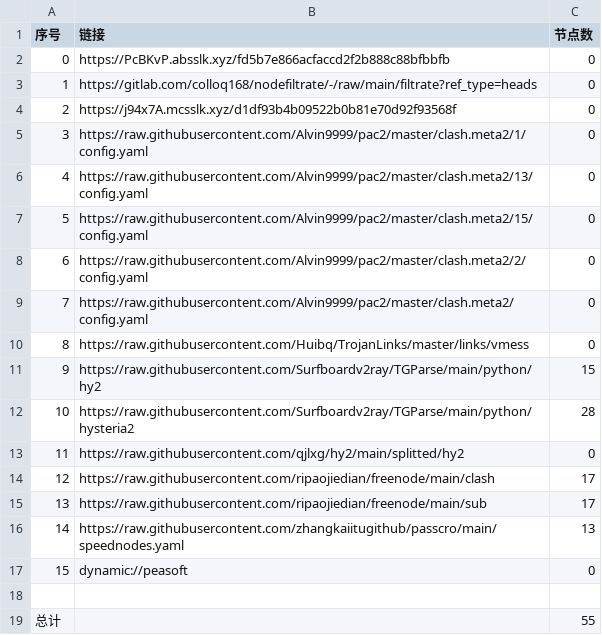
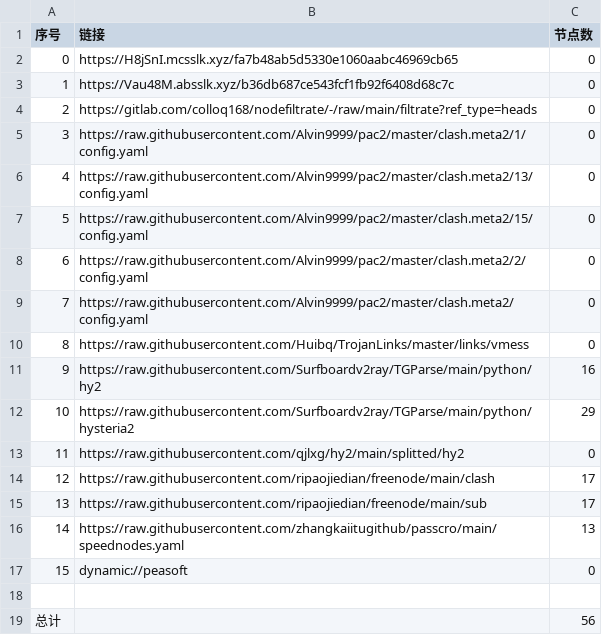
Before and after one commit to xiao99qiao/NoMoreWalls, a CSV file: list_result.csv, drawn as a sheet.

```diff
--- a/list_result.csv
+++ b/list_result.csv
@@ -1,5 +1,5 @@
 序号,链接,节点数
-0,https://PcBKvP.absslk.xyz/fd5b7e866acfaccd2f2b888c88bfbbfb,0
-1,https://gitlab.com/colloq168/nodefiltrate/-/raw/main/filtrate?ref_type=heads,0
-2,https://j94x7A.mcsslk.xyz/d1df93b4b09522b0b81e70d92f93568f,0
+0,https://H8jSnI.mcsslk.xyz/fa7b48ab5d5330e1060aabc46969cb65,0
+1,https://Vau48M.absslk.xyz/b36db687ce543fcf1fb92f6408d68c7c,0
+2,https://gitlab.com/colloq168/nodefiltrate/-/raw/main/filtrate?ref_type=heads,0
 3,https://raw.githubusercontent.com/Alvin9999/pac2/master/clash.meta2/1/config.yaml,0
@@ -10,4 +10,4 @@
 8,https://raw.githubusercontent.com/Huibq/TrojanLinks/master/links/vmess,0
-9,https://raw.githubusercontent.com/Surfboardv2ray/TGParse/main/python/hy2,15
-10,https://raw.githubusercontent.com/Surfboardv2ray/TGParse/main/python/hysteria2,28
+9,https://raw.githubusercontent.com/Surfboardv2ray/TGParse/main/python/hy2,16
+10,https://raw.githubusercontent.com/Surfboardv2ray/TGParse/main/python/hysteria2,29
 11,https://raw.githubusercontent.com/qjlxg/hy2/main/splitted/hy2,0
@@ -18,2 +18,2 @@
 
-总计,,55
+总计,,56
```
Also changed, not shown: 6 other files.
